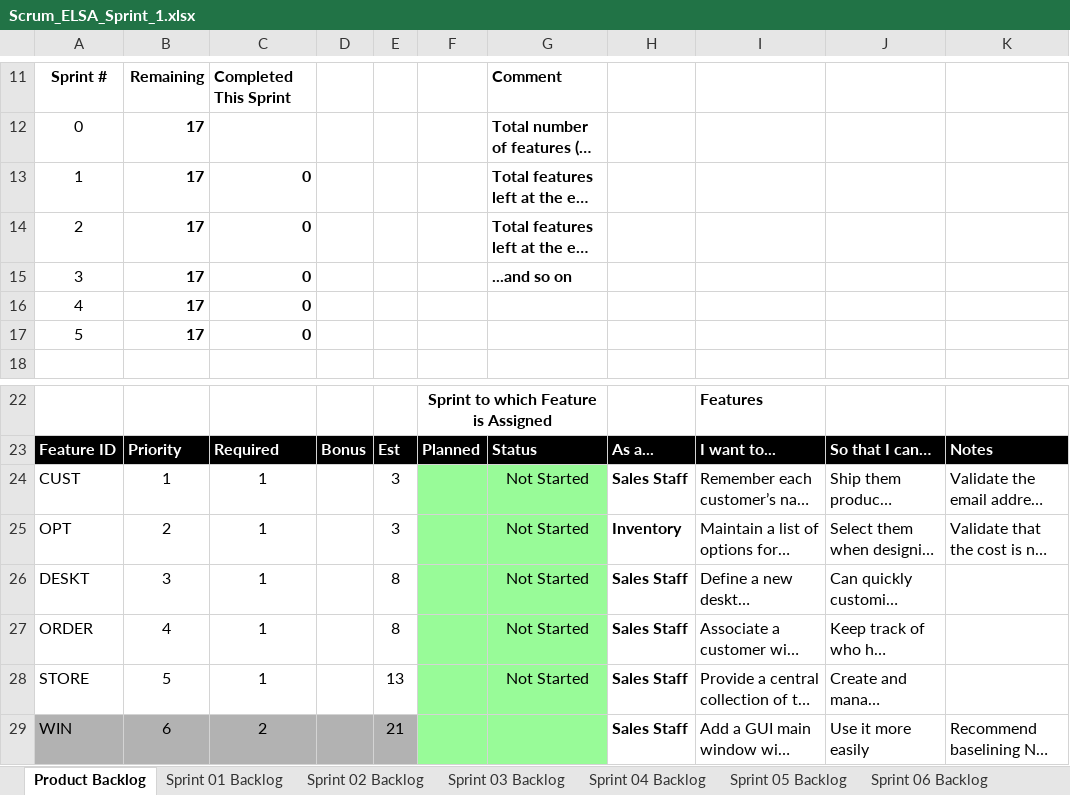
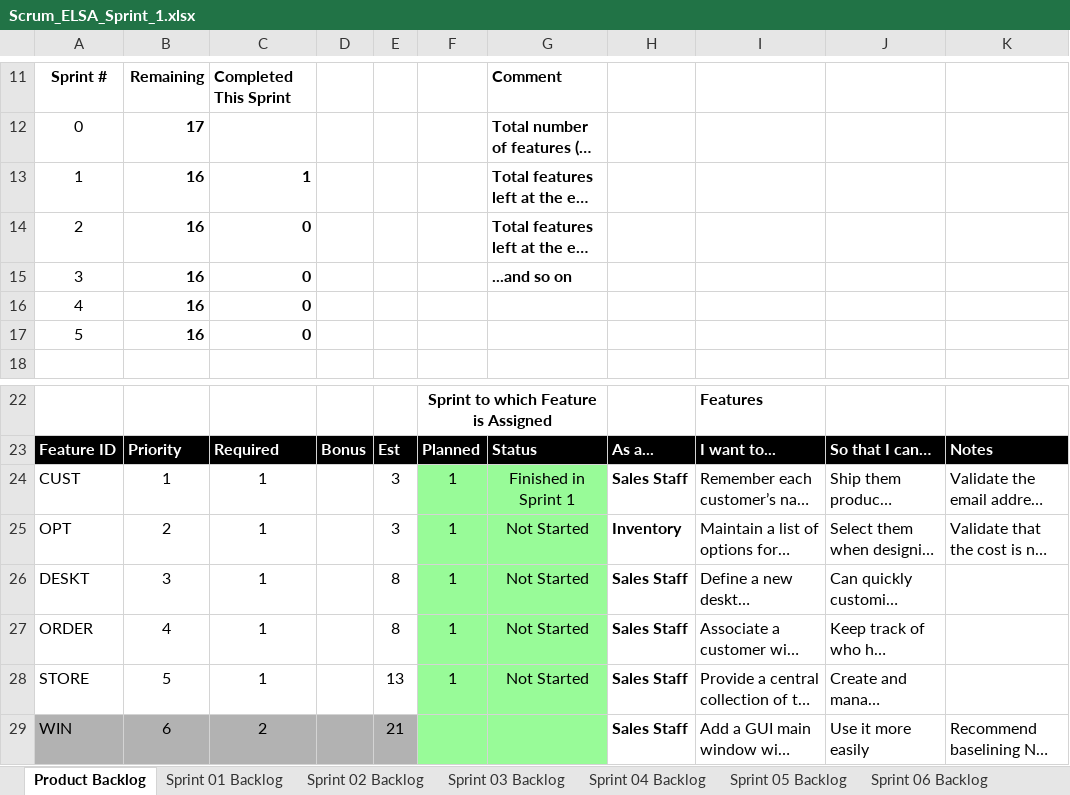
Before and after one commit to ryanharriso4/cse1325, an Excel workbook: P05/Scrum_ELSA_Sprint_1.xlsx, sheet Product Backlog, drawn as a sheet; only a part is shown, gaps mark what is left out; long unchanged cells end in …; values as stored, in another font and other column widths than the file's, no borders; charts and pictures not drawn; the diff names each change by its address in the sheet, - before the commit and + after, or states it on an @@ line.

Commit message:
Updated Scrumsheet for completed Customer Class

```diff
--- a/P05/Scrum_ELSA_Sprint_1.xlsx (sheet Product Backlog)
+++ b/P05/Scrum_ELSA_Sprint_1.xlsx (sheet Product Backlog)
-B13:B17: 17
+B13:B17: 16
-C13: 0
+C13: 1
-F24:F28: (empty)
+F24:F28: 1
-G24: Not Started
+G24: Finished in Sprint 1
```
Also changed, not shown: sheet Sprint 01 Backlog, charts or pictures.
